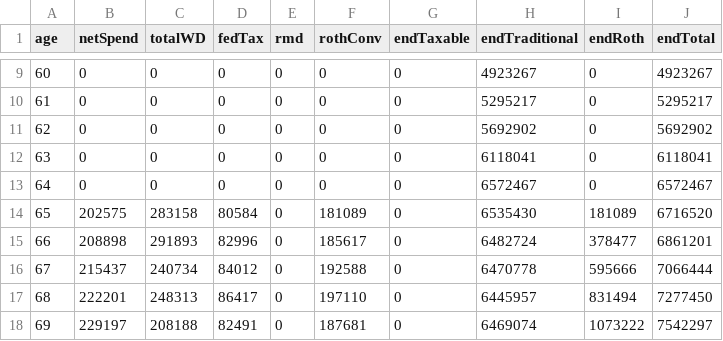
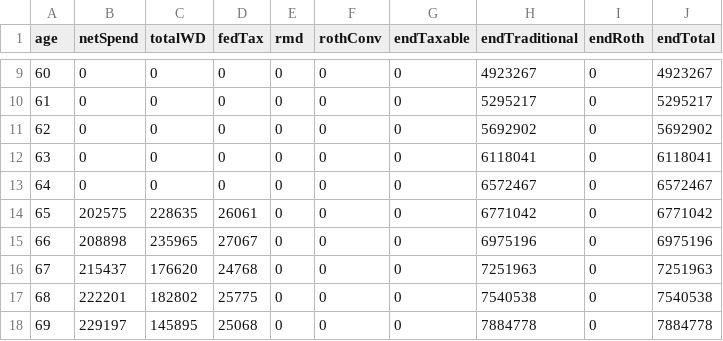
Before and after one commit to retireoptimizer/retireoptimizer.github.io, a CSV file: src/engine/__golden/planF_allTradCouple.csv, drawn as a sheet; only a part is shown, gaps mark what is left out; the diff covers the shown part only.

```diff
--- a/src/engine/__golden/planF_allTradCouple.csv
+++ b/src/engine/__golden/planF_allTradCouple.csv
@@ -13,6 +13,6 @@ age,netSpend,totalWD,fedTax,rmd,rothConv,endTaxable,endTraditional,endRoth,endTo
 64,0,0,0,0,0,0,6572467,0,6572467
-65,202575,283158,80584,0,181089,0,6535430,181089,6716520
-66,208898,291893,82996,0,185617,0,6482724,378477,6861201
-67,215437,240734,84012,0,192588,0,6470778,595666,7066444
-68,222201,248313,86417,0,197110,0,6445957,831494,7277450
-69,229197,208188,82491,0,187681,0,6469074,1073222,7542297
+65,202575,228635,26061,0,0,0,6771042,0,6771042
+66,208898,235965,27067,0,0,0,6975196,0,6975196
+67,215437,176620,24768,0,0,0,7251963,0,7251963
+68,222201,182802,25775,0,0,0,7540538,0,7540538
+69,229197,145895,25068,0,0,0,7884778,0,7884778
```
Also changed, not shown: 166 edited cells elsewhere in this file, src/engine/__golden/planC_bracketFillConv.csv, src/engine/__golden/planG_californiaCouple.csv, 6 other files.
